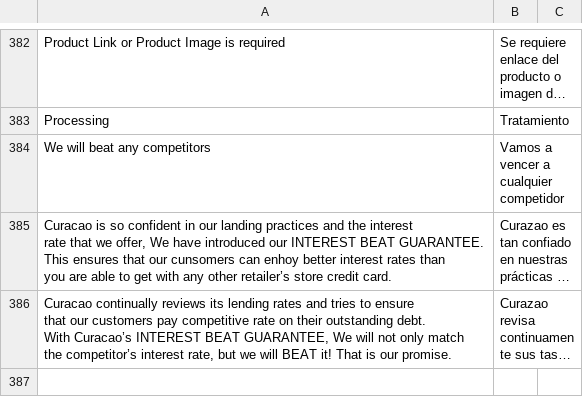
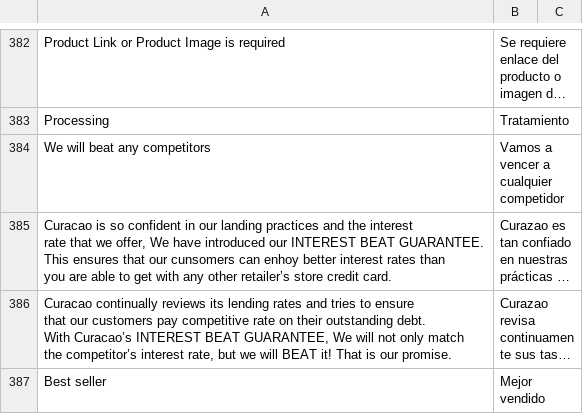
Before and after one commit to hanghua2017/icuracao-dev, a CSV file: app/design/frontend/Dyode/curacao/i18n/es_ES.csv, drawn as a sheet; only a part is shown, gaps mark what is left out; long unchanged cells end in …; the diff names each change by its address in the sheet, - before the commit and + after, or states it on an @@ line.

Commit message:
changes

```diff
--- a/app/design/frontend/Dyode/curacao/i18n/es_ES.csv
+++ b/app/design/frontend/Dyode/curacao/i18n/es_ES.csv
+row 387: Best seller | Mejor vendido
```
